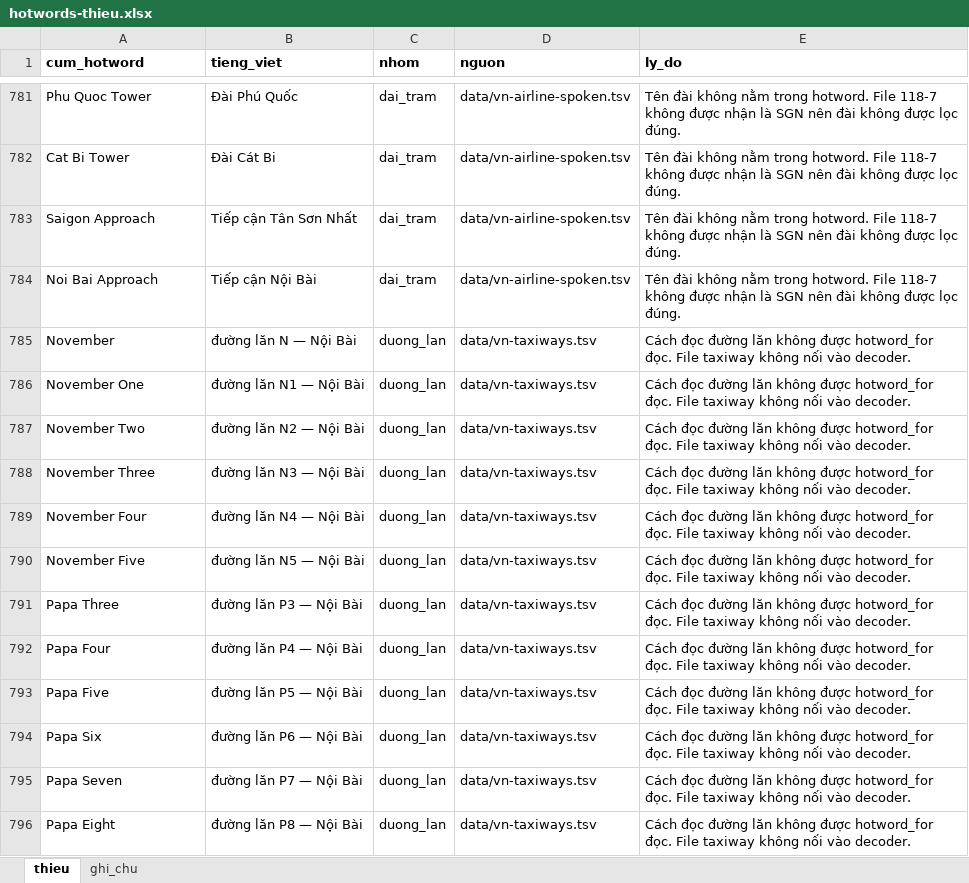
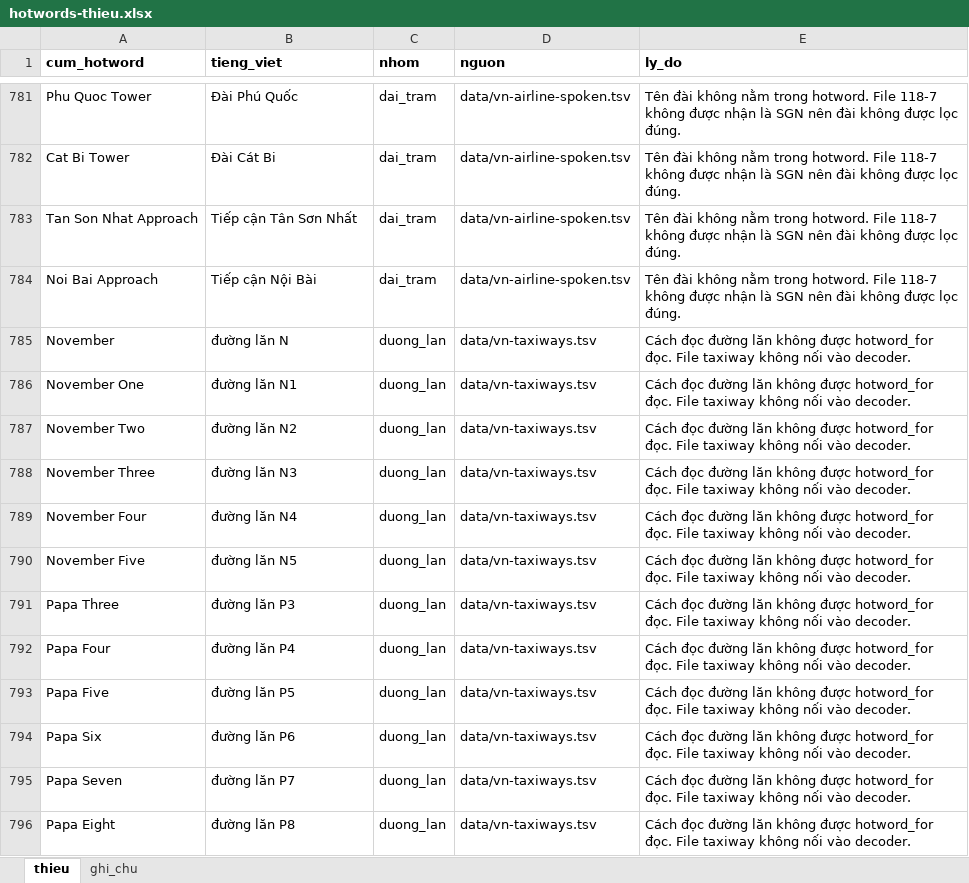
Before and after one commit to locdeptrai-cmd/ATC-Symposium-Desk, an Excel workbook: data/asr-gold/hotwords-thieu.xlsx, sheet thieu, drawn as a sheet; only a part is shown, gaps mark what is left out; values as stored, in another font and other column widths than the file's, no borders; the diff covers the shown part only; the diff names each change by its address in the sheet, - before the commit and + after, or states it on an @@ line.

Commit message:
Update hotwords-thieu.xlsx with new data

```diff
--- a/data/asr-gold/hotwords-thieu.xlsx (sheet thieu)
+++ b/data/asr-gold/hotwords-thieu.xlsx (sheet thieu)
-A783 (cum_hotword): Saigon Approach
+A783 (cum_hotword): Tan Son Nhat Approach
-B785 (tieng_viet): đường lăn N — Nội Bài
+B785 (tieng_viet): đường lăn N
-B786 (tieng_viet): đường lăn N1 — Nội Bài
+B786 (tieng_viet): đường lăn N1
-B787 (tieng_viet): đường lăn N2 — Nội Bài
+B787 (tieng_viet): đường lăn N2
-B788 (tieng_viet): đường lăn N3 — Nội Bài
+B788 (tieng_viet): đường lăn N3
-B789 (tieng_viet): đường lăn N4 — Nội Bài
+B789 (tieng_viet): đường lăn N4
-B790 (tieng_viet): đường lăn N5 — Nội Bài
+B790 (tieng_viet): đường lăn N5
-B791 (tieng_viet): đường lăn P3 — Nội Bài
+B791 (tieng_viet): đường lăn P3
-B792 (tieng_viet): đường lăn P4 — Nội Bài
+B792 (tieng_viet): đường lăn P4
-B793 (tieng_viet): đường lăn P5 — Nội Bài
+B793 (tieng_viet): đường lăn P5
-B794 (tieng_viet): đường lăn P6 — Nội Bài
+B794 (tieng_viet): đường lăn P6
-B795 (tieng_viet): đường lăn P7 — Nội Bài
+B795 (tieng_viet): đường lăn P7
-B796 (tieng_viet): đường lăn P8 — Nội Bài
+B796 (tieng_viet): đường lăn P8
```
Also changed, not shown: 48 edited cells elsewhere in this sheet.
